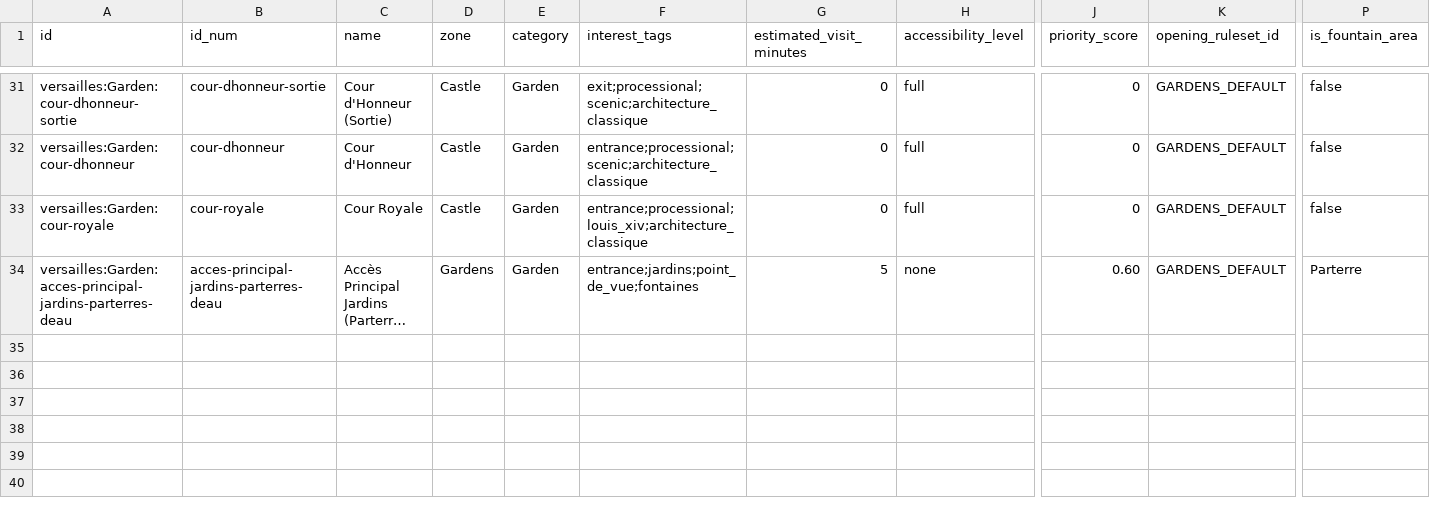
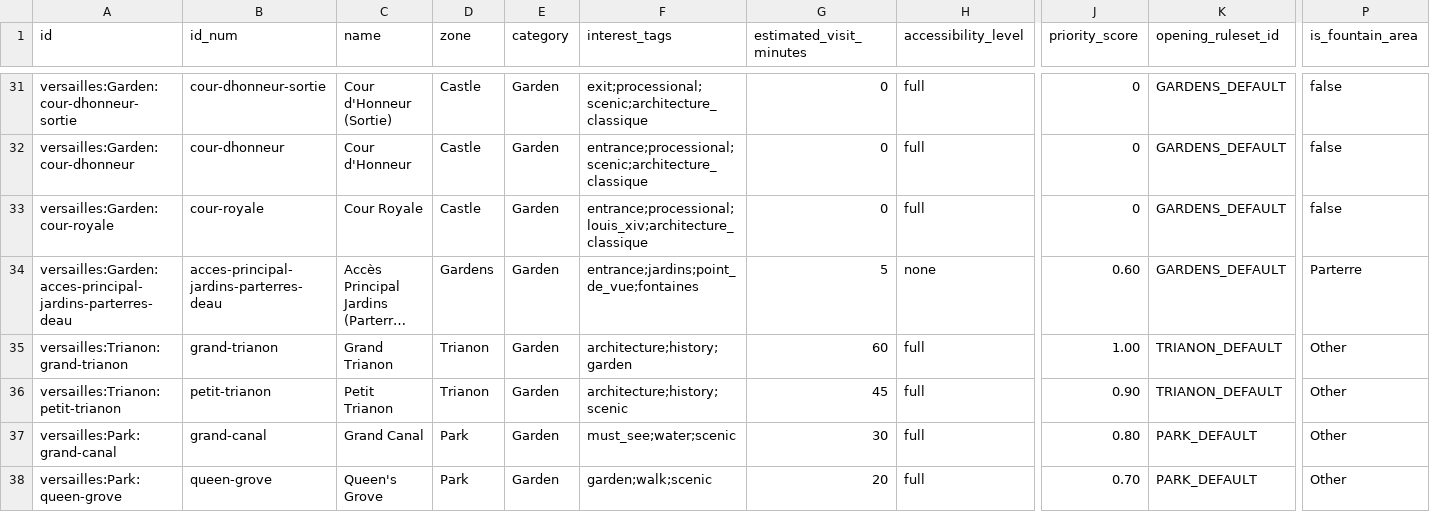
Before and after one commit to raphaelyana/itinerary_planner, a CSV file: data/main_data/pois.csv, drawn as a sheet; only a part is shown, gaps mark what is left out; long unchanged cells end in …; rows hold the shown columns only; the diff names each change by its address in the sheet, - before the commit and + after, or states it on an @@ line.

```diff
--- a/data/main_data/pois.csv
+++ b/data/main_data/pois.csv
+row 35: versailles:Trianon:grand-trianon | grand-trianon | Grand Trianon | Trianon | Garden | architecture;history;garden | 60 | full | 1.00 | TRIANON_DEFAULT | Other
+row 36: versailles:Trianon:petit-trianon | petit-trianon | Petit Trianon | Trianon | Garden | architecture;history;scenic | 45 | full | 0.90 | TRIANON_DEFAULT | Other
+row 37: versailles:Park:grand-canal | grand-canal | Grand Canal | Park | Garden | must_see;water;scenic | 30 | full | 0.80 | PARK_DEFAULT | Other
+row 38: versailles:Park:queen-grove | queen-grove | Queen's Grove | Park | Garden | garden;walk;scenic | 20 | full | 0.70 | PARK_DEFAULT | Other
```
Also changed, not shown: data/main_data/connections.csv, 2 other files.
